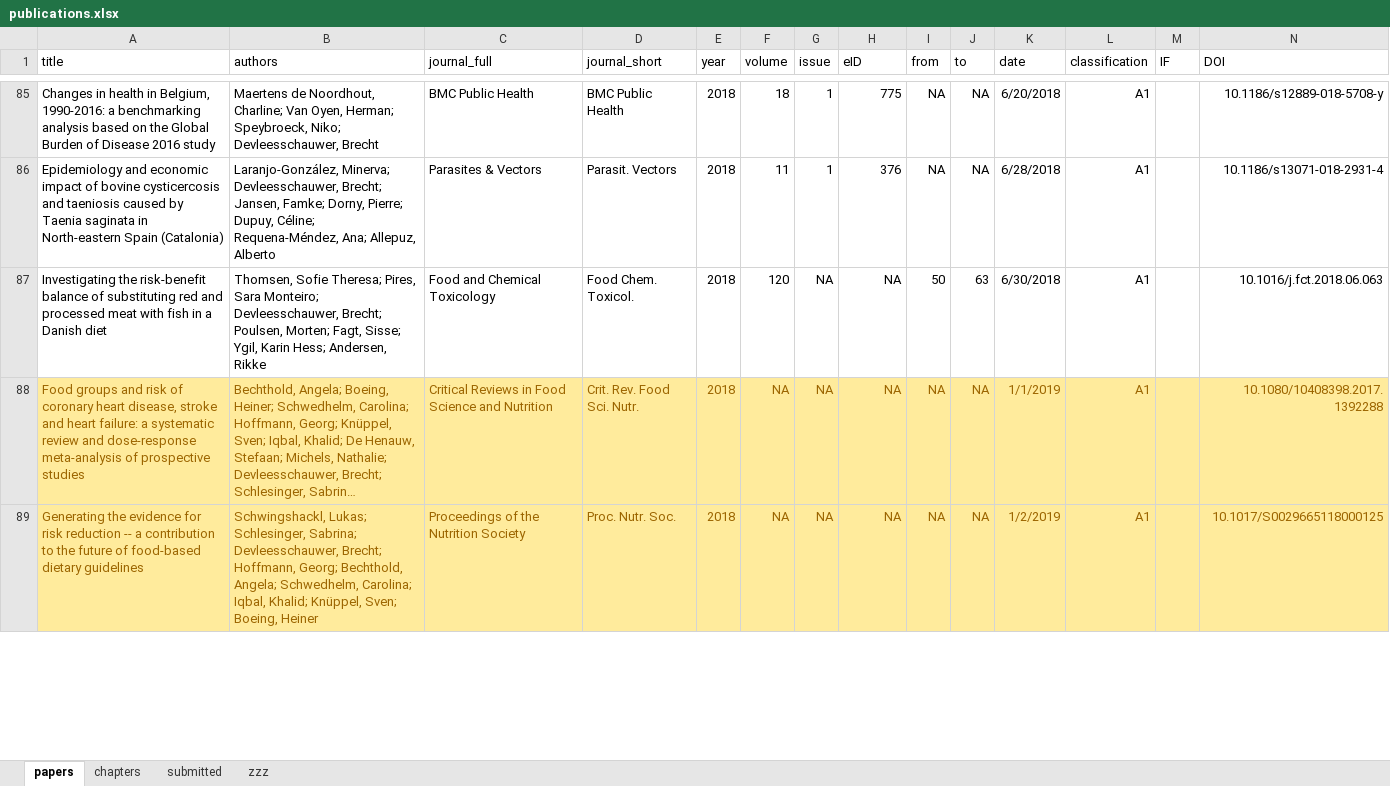
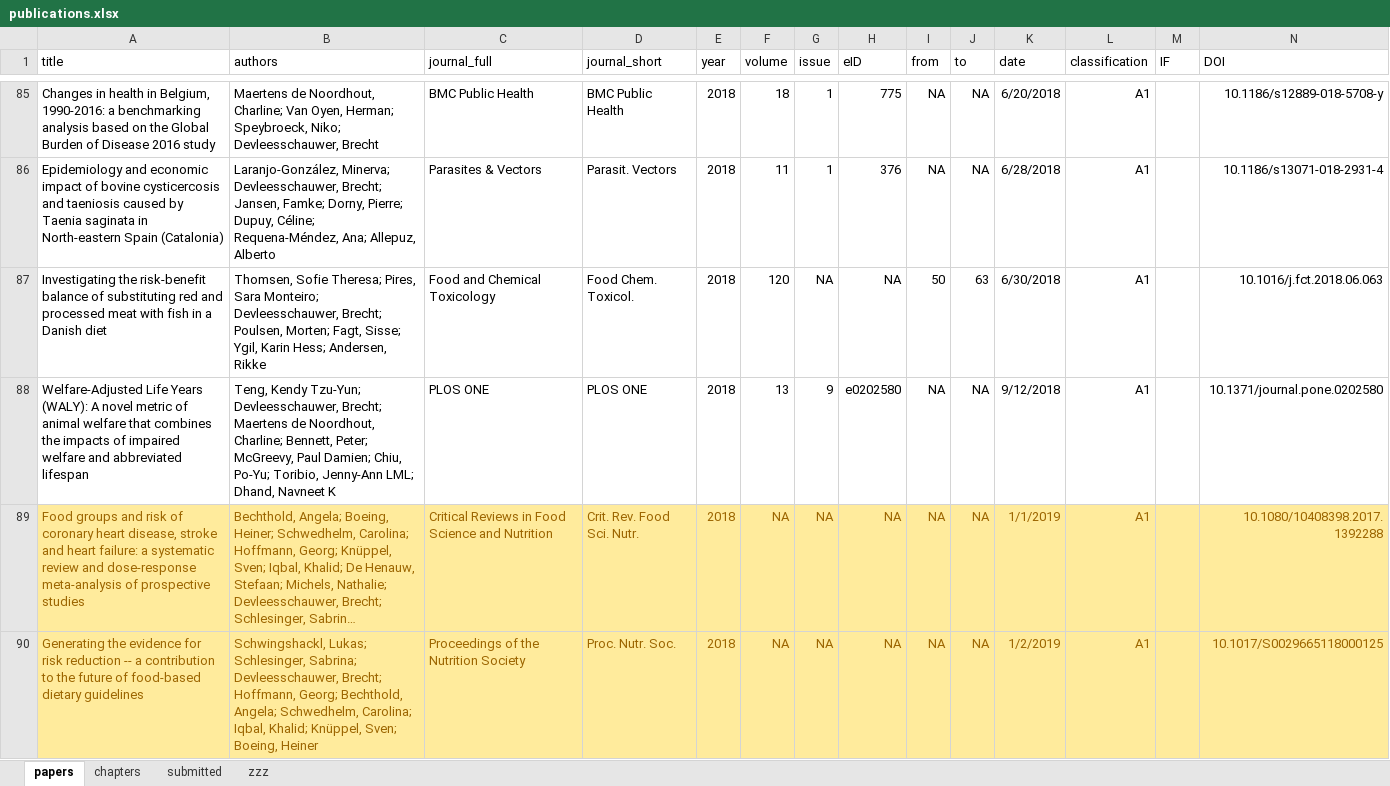
Before and after one commit to brechtdv/vitae, an Excel workbook: publications.xlsx, sheet papers, drawn as a sheet; only a part is shown, gaps mark what is left out; long unchanged cells end in …; values as stored, in another font and other column widths than the file's, no borders; table styles not drawn; rows hold the shown columns only; the diff covers the shown part only; the diff names each change by its address in the sheet, - before the commit and + after, or states it on an @@ line.

```diff
--- a/publications.xlsx (sheet papers)
+++ b/publications.xlsx (sheet papers)
+row 88: Welfare-Adjusted Life Years (WALY): A novel metric of animal welfare that combines the impacts of impaired welfare and abbreviated lifespan | Teng, Kendy Tzu-Yun; Devleesschauwer, Brecht; Maertens de Noordhout, Charline; Bennett, Peter; McGreevy, Paul Damien; Chiu, Po-Yu; Toribio, Jenny-Ann LML; Dhand, Navneet K | PLOS ONE | PLOS ONE | 2018 | 13 | 9 | e0202580 | NA | NA | 9/12/2018 | A1 |  | 10.1371/journal.pone.0202580
```
Also changed, not shown: 1 removed row elsewhere in this sheet, sheet submitted, sheet zzz, 2 other files.
